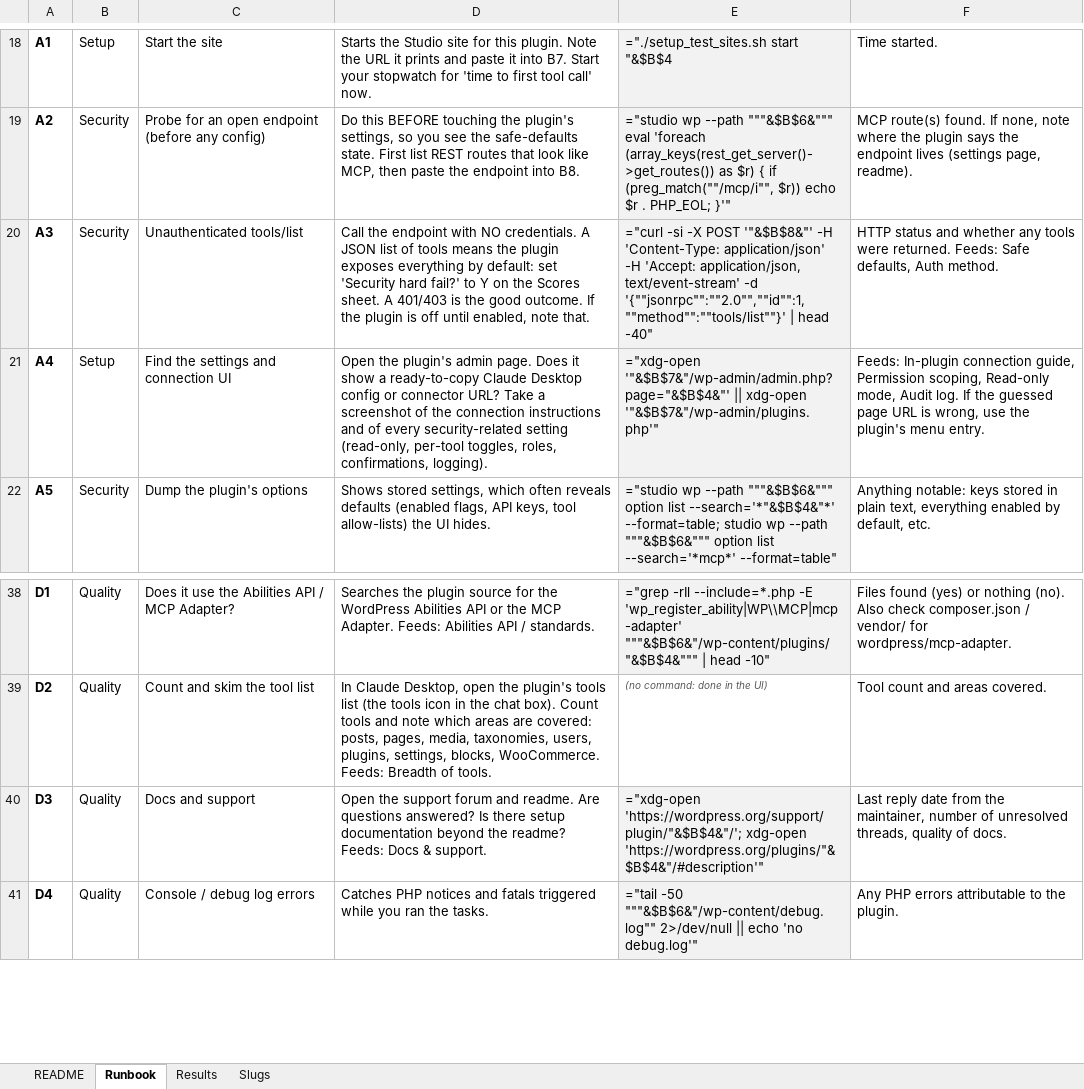
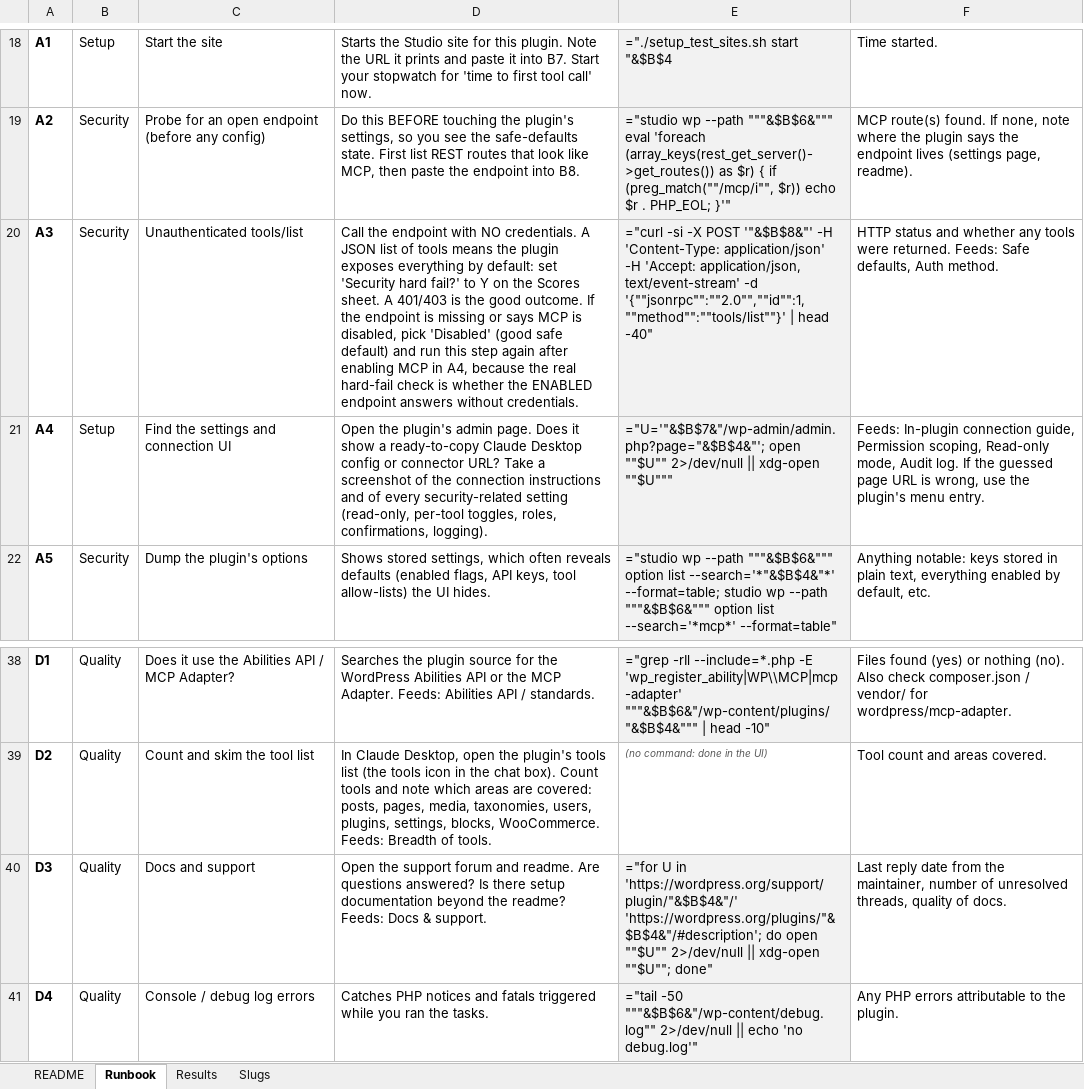
Before and after one commit to jonathanbossenger/wordpress-mcp-plugins, an Excel workbook: mcp-manual-test-sheet.xlsx, sheet Runbook, drawn as a sheet; only a part is shown, gaps mark what is left out; values as stored, in another font and other column widths than the file's, no borders; formulas without a stored value are shown as written; the diff names each change by its address in the sheet, - before the commit and + after, or states it on an @@ line.

```diff
--- a/mcp-manual-test-sheet.xlsx (sheet Runbook)
+++ b/mcp-manual-test-sheet.xlsx (sheet Runbook)
-D20: …If the plugin is off until enabled, note that.
+D20: …If the endpoint is missing or says MCP is disabled, pick 'Disabled' (good safe default) and run this step again after enabling MCP in A4, because the real hard-fail check is whether the ENABLED endpoint answers without credentials.
-E21: ="xdg-open '"&$B$7&"/wp-admin/admin.php?page="&$B$4&"' || xdg-open '"&$B$7&"/wp-admin/plugins.php'"
+E21: ="U='"&$B$7&"/wp-admin/admin.php?page="&$B$4&"'; open ""$U"" 2>/dev/null || xdg-open ""$U"""
-E40: ="xdg-open 'https://wordpress.org/support/plugin/"&$B$4&"/'; xdg-open 'https://wordpress.org/plugins/"&$B$4&"/#description'"
+E40: ="for U in 'https://wordpress.org/support/plugin/"&$B$4&"/' 'https://wordpress.org/plugins/"&$B$4&"/#description'; do open ""$U"" 2>/dev/null || xdg-open ""$U""; done"
```
Also changed, not shown: sheet Results, 3 other files.
